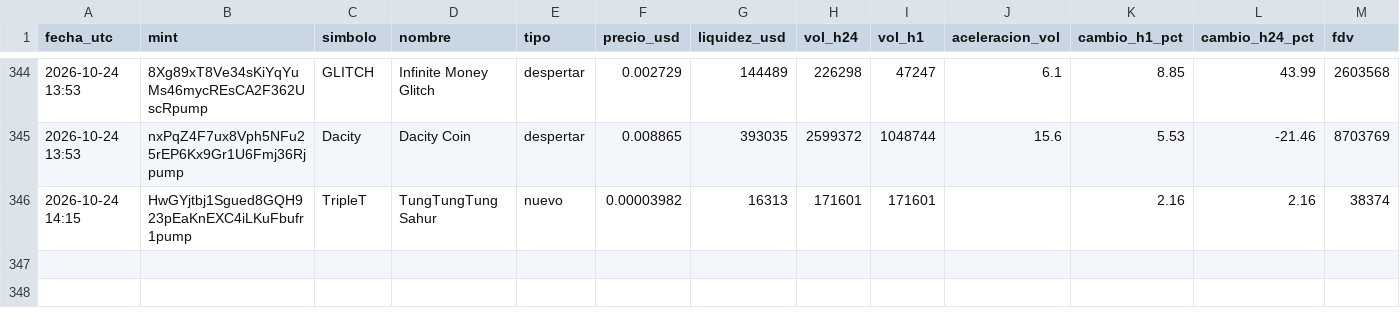
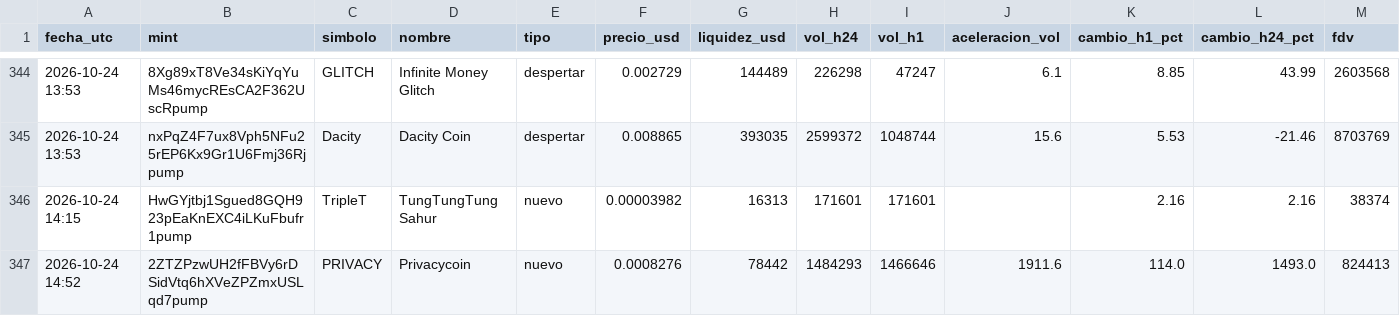
Before and after one commit to romeroyair9977-design/memecoins, a CSV file: data/candidatos.csv, drawn as a sheet; only a part is shown, gaps mark what is left out; rows hold the shown columns only; the diff names each change by its address in the sheet, - before the commit and + after, or states it on an @@ line.

```diff
--- a/data/candidatos.csv
+++ b/data/candidatos.csv
+row 347: 2026-10-24 14:52 | 2ZTZPzwUH2fFBVy6rDSidVtq6hXVeZPZmxUSLqd7pump | PRIVACY | Privacycoin | nuevo | 0.0008276 | 78442 | 1484293 | 1466646 | 1911.6 | 114.0 | 1493.0 | 824413
```
Also changed, not shown: data/paper_balance.csv, 1 other file.
